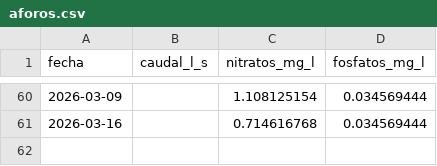
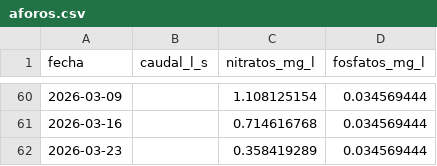
Before and after one commit to NataliaPmd/mar_menor_status, a CSV file: datos/aforos.csv, drawn as a sheet; only a part is shown, gaps mark what is left out; the diff names each change by its address in the sheet, - before the commit and + after, or states it on an @@ line.

```diff
--- a/datos/aforos.csv
+++ b/datos/aforos.csv
+row 62: 2026-03-23 |  | 0.358419289 | 0.034569444
```
Also changed, not shown: datos/parametros.csv, datos/precipitacion.csv.
